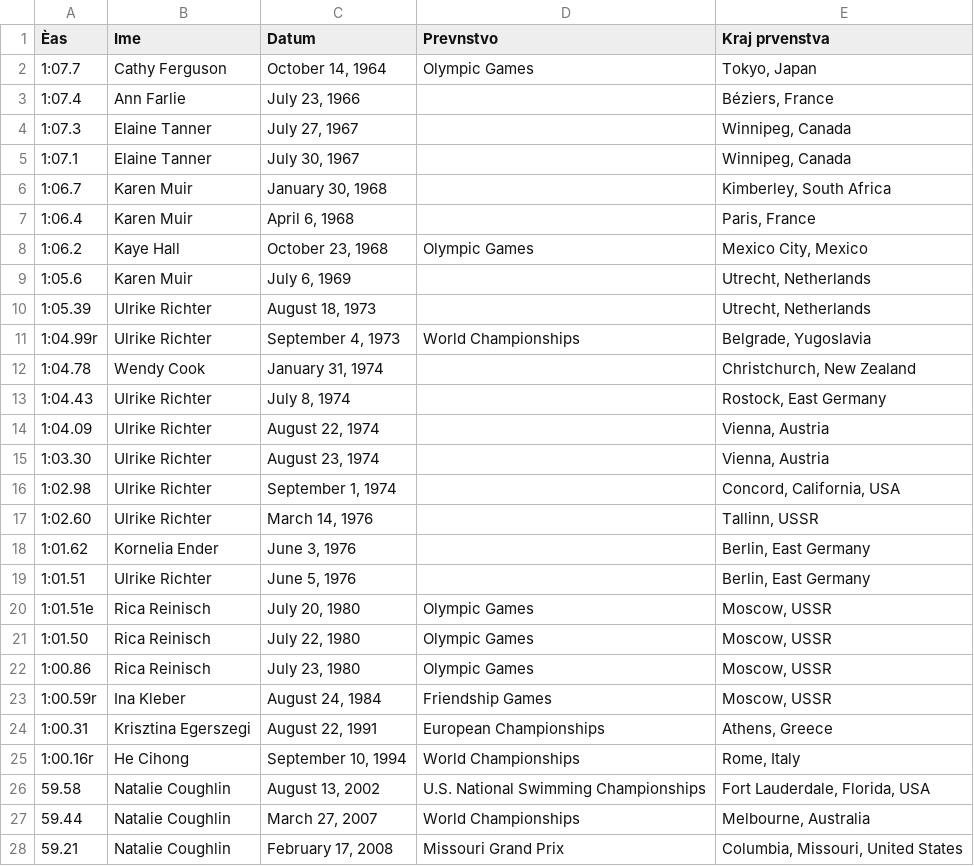
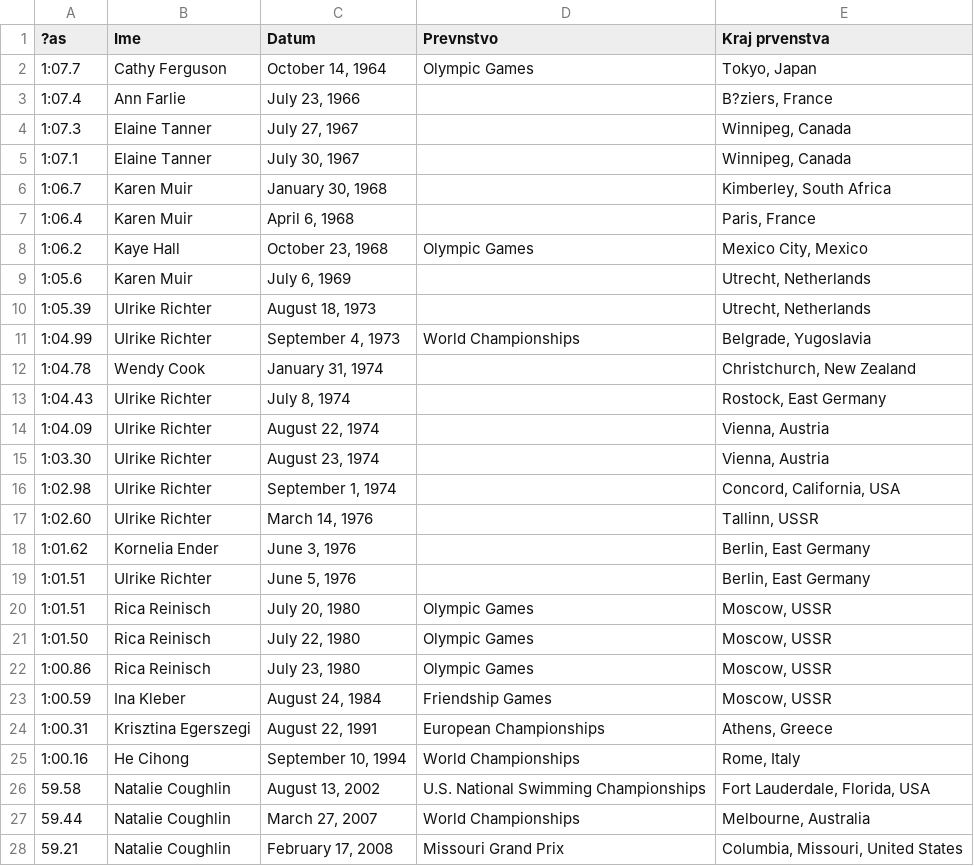
Before and after one commit to tinahawlina/APPR-2014-15, a CSV file: podatki/zenskehrbtno.csv, drawn as a sheet; only a part is shown; the diff names each change by its address in the sheet, - before the commit and + after, or states it on an @@ line.

```diff
--- a/podatki/zenskehrbtno.csv
+++ b/podatki/zenskehrbtno.csv
-A1: Èas
+A1: ?as
-E3 (Kraj prvenstva): Béziers, France
+E3 (Kraj prvenstva): B?ziers, France
-A11 (?as): 1:04.99r
+A11 (?as): 1:04.99
-A20 (?as): 1:01.51e
+A20 (?as): 1:01.51
-A23 (?as): 1:00.59r
+A23 (?as): 1:00.59
-A25 (?as): 1:00.16r
+A25 (?as): 1:00.16
```
Also changed, not shown: 2 other files.
